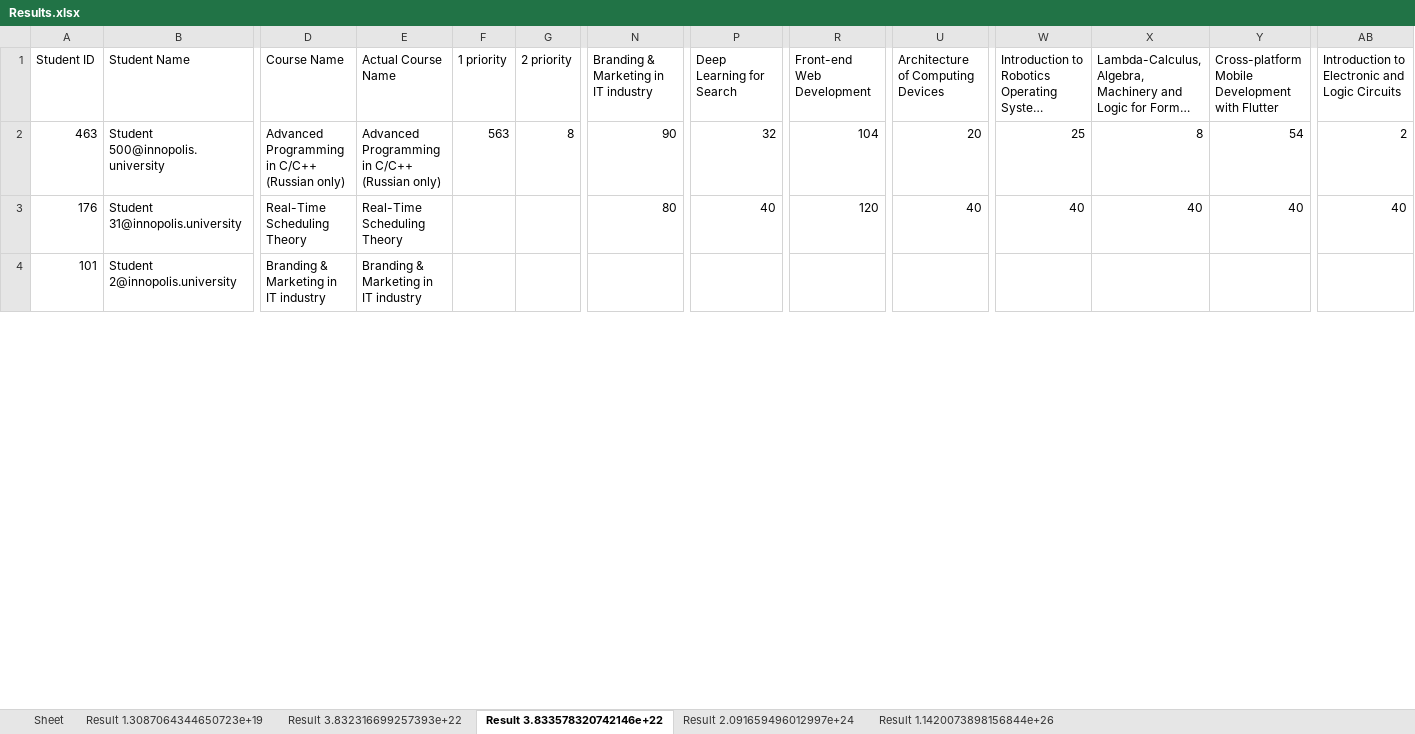
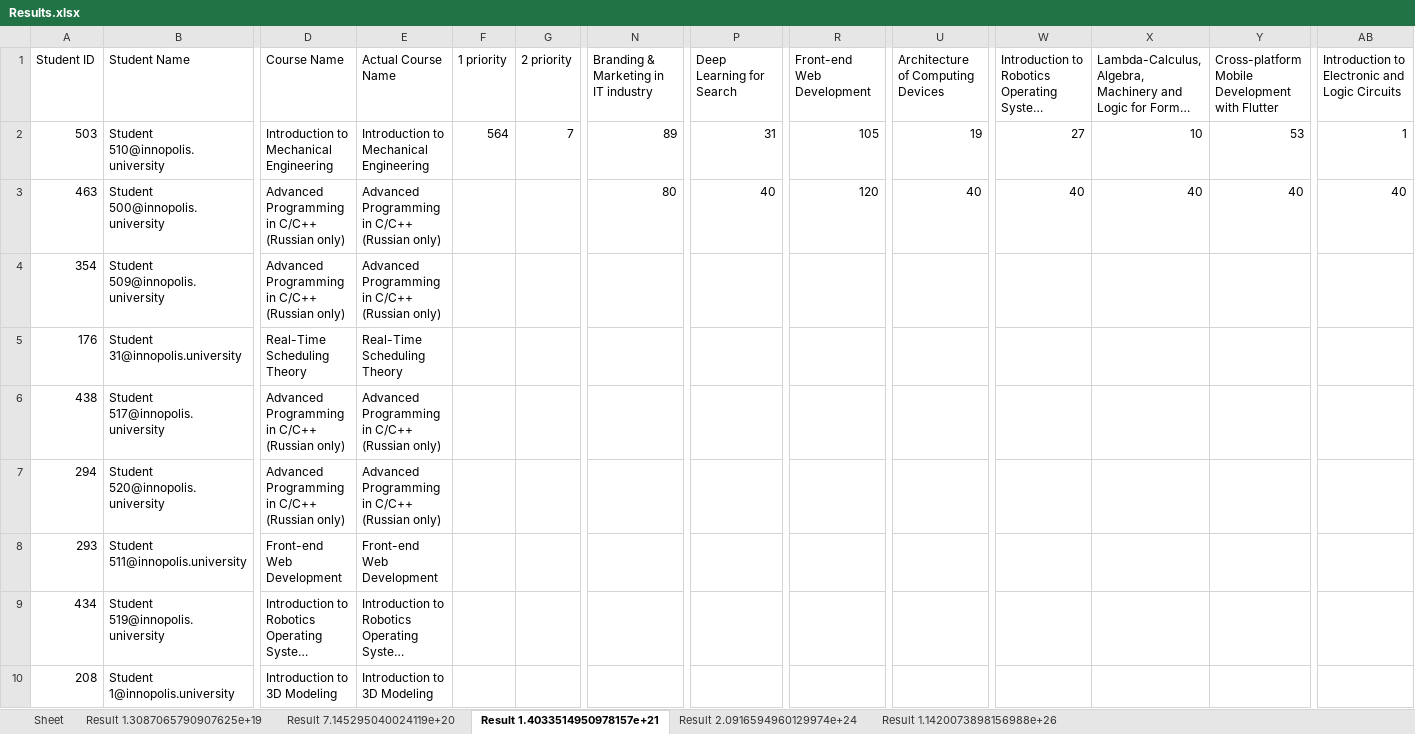
Before and after one commit to quintet-sdr/elect-gen-core, an Excel workbook: Results.xlsx, sheet Result 1.4033514950978157e+21, drawn as a sheet; only a part is shown, gaps mark what is left out; the shorter side is filled out with more unchanged rows; long unchanged cells end in …; values as stored, in another font and other column widths than the file's, no borders; rows hold the shown columns only; the diff covers the shown part only; the diff names each change by its address in the sheet, - before the commit and + after, or states it on an @@ line.

```diff
--- a/Results.xlsx (sheet Result 1.4033514950978157e+21)
+++ b/Results.xlsx (sheet Result 1.4033514950978157e+21)
-sheet tab: Result 1.3087064344650723e+19
+sheet tab: Result 1.3087065790907625e+19
-sheet tab: Result 3.832316699257393e+22
+sheet tab: Result 7.145295040024119e+20
-sheet tab: Result 3.833578320742146e+22
+sheet tab: Result 1.4033514950978157e+21
-sheet tab: Result 2.091659496012997e+24
+sheet tab: Result 2.0916594960129974e+24
-sheet tab: Result 1.1420073898156844e+26
+sheet tab: Result 1.1420073898156988e+26
-A2 (Student ID): 463
+A2 (Student ID): 503
-B2 (Student Name): Student 500@innopolis.university
+B2 (Student Name): Student 510@innopolis.university
-D2 (Course Name): Advanced Programming in C/C++ (Russian only)
+D2 (Course Name): Introduction to Mechanical Engineering
-E2 (Actual Course Name): Advanced Programming in C/C++ (Russian only)
+E2 (Actual Course Name): Introduction to Mechanical Engineering
-F2 (1 priority): 563
+F2 (1 priority): 564
-G2 (2 priority): 8
+G2 (2 priority): 7
-N2: 90
+N2: 89
-P2 (Deep Learning for Search): 32
+P2 (Deep Learning for Search): 31
-R2 (Front-end Web Development): 104
+R2 (Front-end Web Development): 105
-U2: 20
+U2: 19
-W2: 25
+W2: 27
-X2: 8
+X2: 10
-Y2: 54
+Y2: 53
-AB2: 2
+AB2: 1
-A3 (Student ID): 176
+A3 (Student ID): 463
-B3 (Student Name): Student 31@innopolis.university
+B3 (Student Name): Student 500@innopolis.university
-D3 (Course Name): Real-Time Scheduling Theory
+D3 (Course Name): Advanced Programming in C/C++ (Russian only)
-E3 (Actual Course Name): Real-Time Scheduling Theory
+E3 (Actual Course Name): Advanced Programming in C/C++ (Russian only)
@@ row 18 moved to row 4: 354 @@
+row 5: 176 | Student 31@innopolis.university | Real-Time Scheduling Theory | Real-Time Scheduling Theory
@@ row 22 moved to row 6: 438 @@
@@ row 17 moved to row 7: 294 @@
@@ row 27 moved to row 8: 293 @@
@@ row 21 moved to row 9: 434 @@
@@ row 23 moved to row 10: 208 @@
```
Also changed, not shown: 8 added rows, 9 removed rows, 265 moved rows and 13 edited cells elsewhere in this sheet, sheet Result 2.0916594960129974e+24, sheet Result 7.145295040024119e+20, sheet Result 1.1420073898156988e+26, sheet Result 1.3087065790907625e+19, 8 other files.
